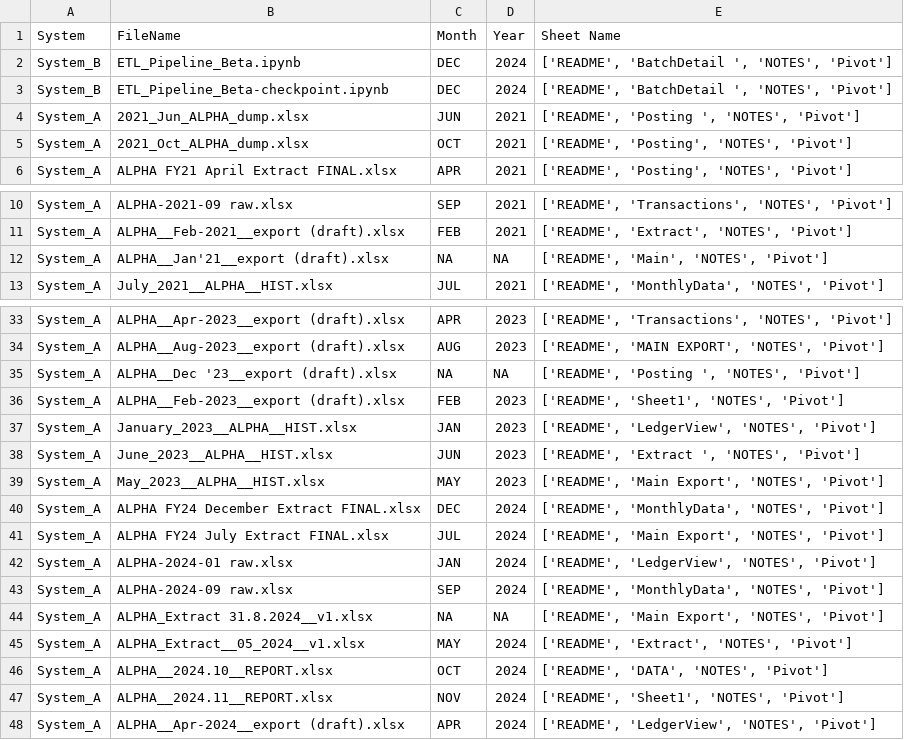
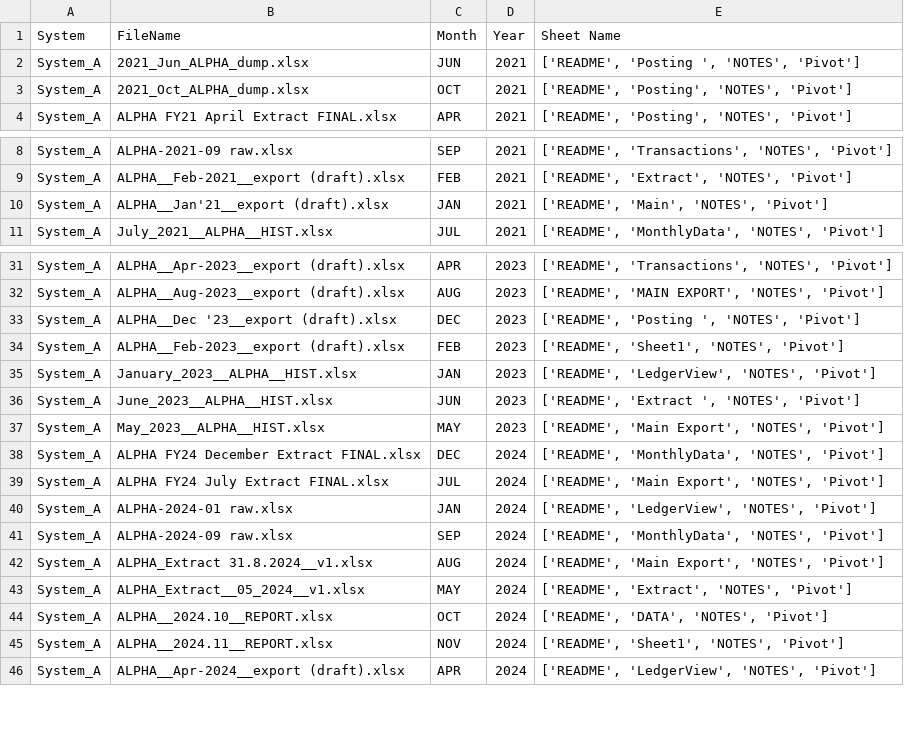
Before and after one commit to vidhi6040/ETL-Pipeline, a CSV file: MetaData.csv, drawn as a sheet; only a part is shown, gaps mark what is left out.

```diff
--- a/MetaData.csv
+++ b/MetaData.csv
@@ -1,4 +1,2 @@
 System,FileName,Month ,Year,Sheet Name
-System_B,ETL_Pipeline_Beta.ipynb,DEC,2024,"['README', 'BatchDetail ', 'NOTES', 'Pivot']"
-System_B,ETL_Pipeline_Beta-checkpoint.ipynb,DEC,2024,"['README', 'BatchDetail ', 'NOTES', 'Pivot']"
 System_A,2021_Jun_ALPHA_dump.xlsx,JUN,2021,"['README', 'Posting ', 'NOTES', 'Pivot']"
@@ -11,3 +9,3 @@ System_A,ALPHA-2021-09 raw.xlsx,SEP,2021,"['README', 'Transactions', 'NOTES', 'P
 System_A,ALPHA__Feb-2021__export (draft).xlsx,FEB,2021,"['README', 'Extract', 'NOTES', 'Pivot']"
-System_A,ALPHA__Jan'21__export (draft).xlsx,NA,NA,"['README', 'Main', 'NOTES', 'Pivot']"
+System_A,ALPHA__Jan'21__export (draft).xlsx,JAN,2021,"['README', 'Main', 'NOTES', 'Pivot']"
 System_A,July_2021__ALPHA__HIST.xlsx,JUL,2021,"['README', 'MonthlyData', 'NOTES', 'Pivot']"
@@ -34,3 +32,3 @@ System_A,ALPHA__Apr-2023__export (draft).xlsx,APR,2023,"['README', 'Transactions
 System_A,ALPHA__Aug-2023__export (draft).xlsx,AUG,2023,"['README', 'MAIN EXPORT', 'NOTES', 'Pivot']"
-System_A,ALPHA__Dec '23__export (draft).xlsx,NA,NA,"['README', 'Posting ', 'NOTES', 'Pivot']"
+System_A,ALPHA__Dec '23__export (draft).xlsx,DEC,2023,"['README', 'Posting ', 'NOTES', 'Pivot']"
 System_A,ALPHA__Feb-2023__export (draft).xlsx,FEB,2023,"['README', 'Sheet1', 'NOTES', 'Pivot']"
@@ -43,3 +41,3 @@ System_A,ALPHA-2024-01 raw.xlsx,JAN,2024,"['README', 'LedgerView', 'NOTES', 'Piv
 System_A,ALPHA-2024-09 raw.xlsx,SEP,2024,"['README', 'MonthlyData', 'NOTES', 'Pivot']"
-System_A,ALPHA_Extract 31.8.2024__v1.xlsx,NA,NA,"['README', 'Main Export', 'NOTES', 'Pivot']"
+System_A,ALPHA_Extract 31.8.2024__v1.xlsx,AUG,2024,"['README', 'Main Export', 'NOTES', 'Pivot']"
 System_A,ALPHA_Extract__05_2024__v1.xlsx,MAY,2024,"['README', 'Extract', 'NOTES', 'Pivot']"
```
Also changed, not shown: 1 other file.
